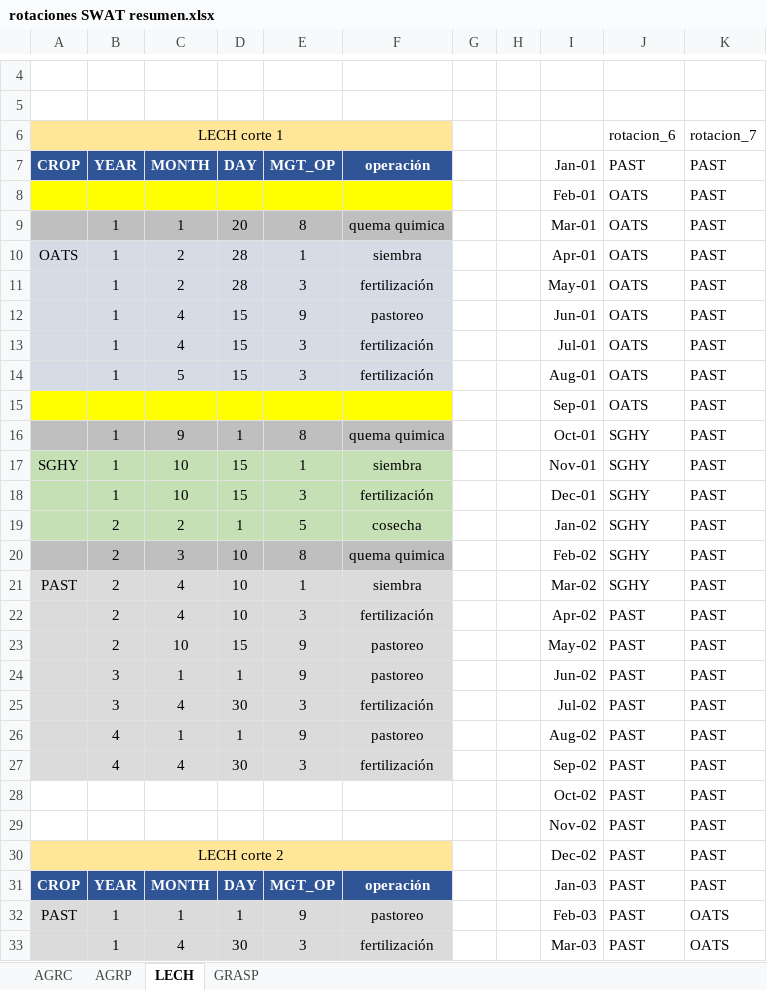
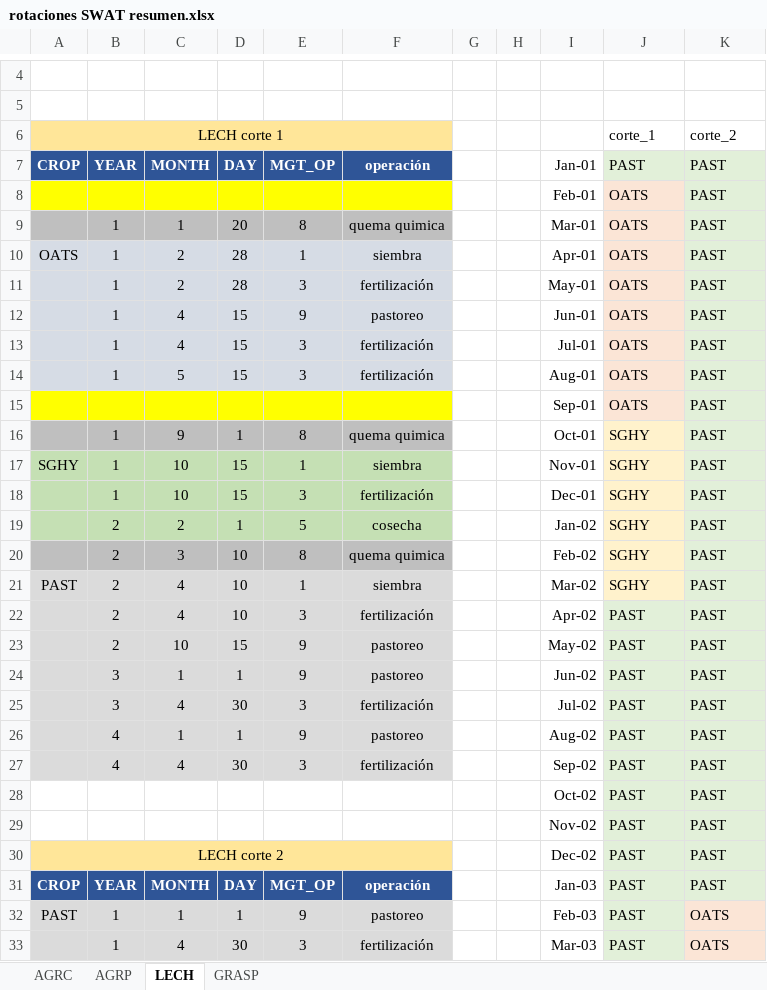
Before and after one commit to AugustoSouto/Tesis, an Excel workbook: rotaciones SWAT resumen.xlsx, sheet LECH, drawn as a sheet; only a part is shown, gaps mark what is left out; values as stored, in another font and other column widths than the file's, no borders; conditional formats not drawn; the diff covers the shown part only; the diff names each change by its address in the sheet, - before the commit and + after, or states it on an @@ line.

```diff
--- a/rotaciones SWAT resumen.xlsx (sheet LECH)
+++ b/rotaciones SWAT resumen.xlsx (sheet LECH)
-J6: rotacion_6
+J6: corte_1
-K6: rotacion_7
+K6: corte_2
-J7:K7 fill: none
+J7:K7 fill: #E2F0D9
-J8:J15 fill: none
+J8:J15 fill: #FBE5D6
-K8:K21 fill: none
+K8:K21 fill: #E2F0D9
-J16:J21 fill: none
+J16:J21 fill: #FFF2CC
-J22:K31 fill: none
+J22:K31 fill: #E2F0D9
-J32:J33 fill: none
+J32:J33 fill: #E2F0D9
-K32:K33 fill: none
+K32:K33 fill: #FBE5D6
```
Also changed, not shown: 24 removed rows and cell formats elsewhere in this sheet, sheet AGRC, sheet AGRP, 9 other files.
